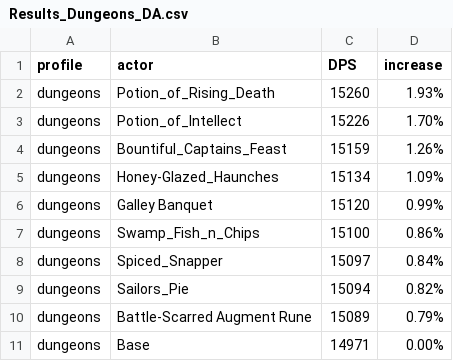
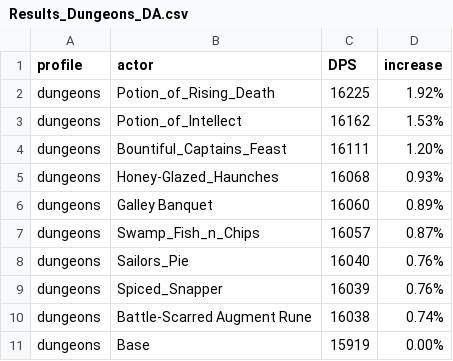
Before and after one commit to WarcraftPriests/bfa-shadow-priest, a CSV file: consumables/Results_Dungeons_DA.csv, drawn as a sheet.

```diff
--- a/consumables/Results_Dungeons_DA.csv
+++ b/consumables/Results_Dungeons_DA.csv
@@ -1,11 +1,11 @@
 profile,actor,DPS,increase,
-dungeons,Potion_of_Rising_Death,15260,1.93%,
-dungeons,Potion_of_Intellect,15226,1.70%,
-dungeons,Bountiful_Captains_Feast,15159,1.26%,
-dungeons,Honey-Glazed_Haunches,15134,1.09%,
-dungeons,Galley Banquet,15120,0.99%,
-dungeons,Swamp_Fish_n_Chips,15100,0.86%,
-dungeons,Spiced_Snapper,15097,0.84%,
-dungeons,Sailors_Pie,15094,0.82%,
-dungeons,Battle-Scarred Augment Rune,15089,0.79%,
-dungeons,Base,14971,0.00%,
+dungeons,Potion_of_Rising_Death,16225,1.92%,
+dungeons,Potion_of_Intellect,16162,1.53%,
+dungeons,Bountiful_Captains_Feast,16111,1.20%,
+dungeons,Honey-Glazed_Haunches,16068,0.93%,
+dungeons,Galley Banquet,16060,0.89%,
+dungeons,Swamp_Fish_n_Chips,16057,0.87%,
+dungeons,Sailors_Pie,16040,0.76%,
+dungeons,Spiced_Snapper,16039,0.76%,
+dungeons,Battle-Scarred Augment Rune,16038,0.74%,
+dungeons,Base,15919,0.00%,
```
Also changed, not shown: consumables/Results_DA.csv, consumables/Results_Dungeons_LotV.csv, 21 other files.
